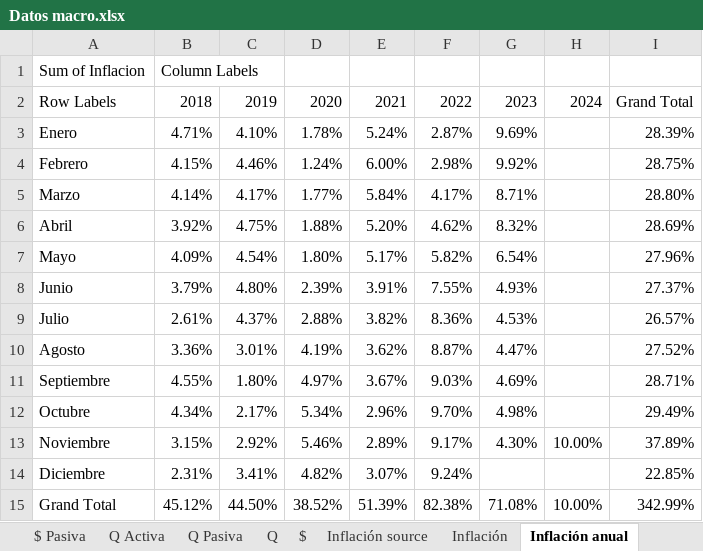
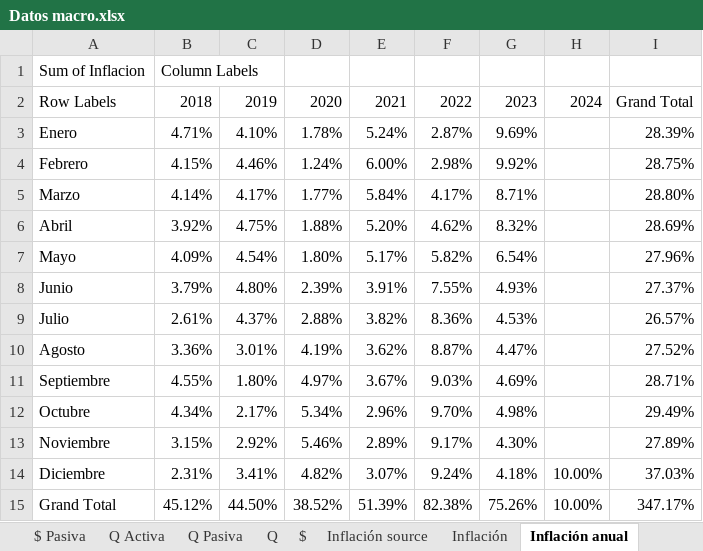
Before and after one commit to aseguradoracgit/Indicadores-macro, an Excel workbook: Datos macro.xlsx, sheet Inflación anual, drawn as a sheet; values as stored, in another font and other column widths than the file's, no borders; charts and pictures not drawn; 2 other sheets too large or unreadable and not compared; the diff names each change by its address in the sheet, - before the commit and + after, or states it on an @@ line.

```diff
--- a/Datos macro.xlsx (sheet Inflación anual)
+++ b/Datos macro.xlsx (sheet Inflación anual)
-H13: 10.00%
+H13: (empty)
-I13: 37.89%
+I13: 27.89%
-G14: (empty)
+G14: 4.18%
-H14: (empty)
+H14: 10.00%
-I14: 22.85%
+I14: 37.03%
-G15: 71.08%
+G15: 75.26%
-I15: 342.99%
+I15: 347.17%
```
Also changed, not shown: sheet IMAE sectores, sheet IMAE, sheet IMAE para s, sheet $, sheet Q, sheet TC, 8 more sheets, charts or pictures.
